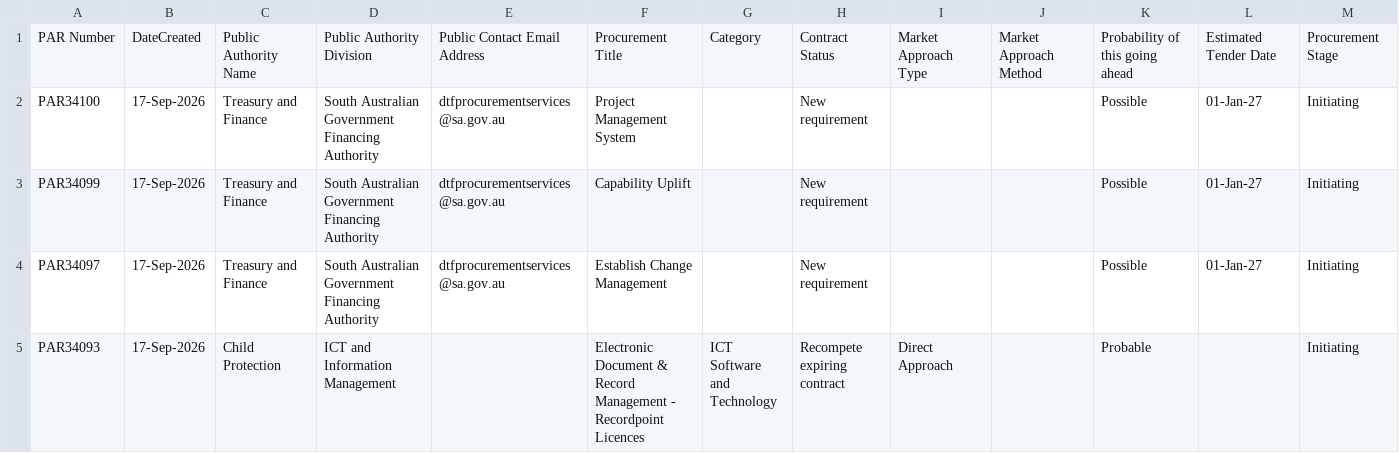
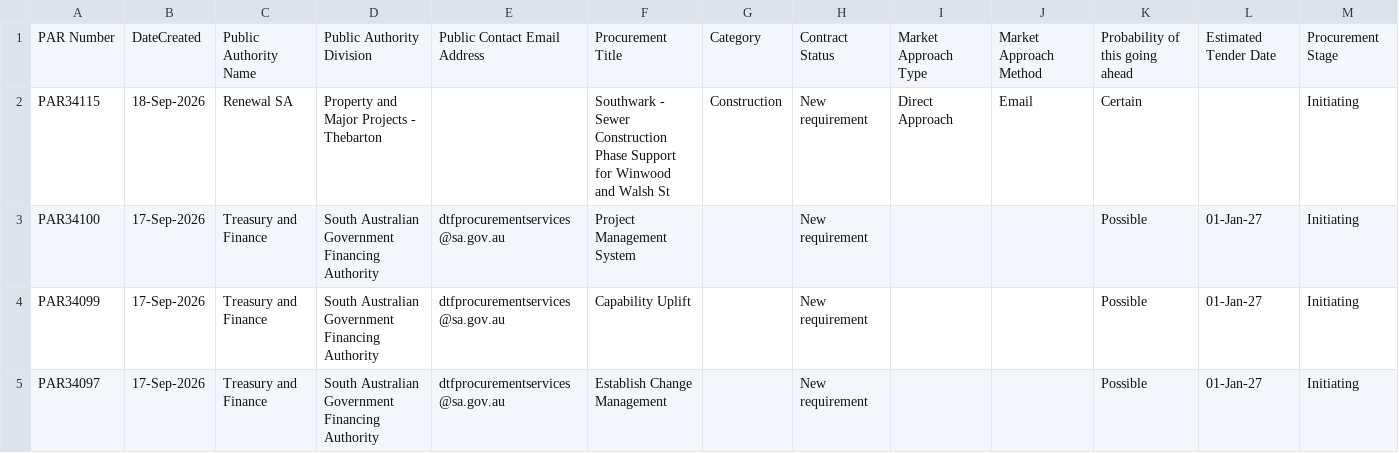
Before and after one commit to J-Lich/__temp_panel_output, a CSV file: vendor_panel.csv, drawn as a sheet; only a part is shown; the shorter side is filled out with more unchanged rows; the diff covers the shown part only; the diff names each change by its address in the sheet, - before the commit and + after, or states it on an @@ line.

```diff
--- a/vendor_panel.csv
+++ b/vendor_panel.csv
+row 2: PAR34115 | 18-Sep-2026 | Renewal SA | Property and Major Projects - Thebarton |  | Southwark - Sewer Construction Phase Support for Winwood and Walsh St | Construction | New requirement | Direct Approach | Email | Certain |  | Initiating
```
Also changed, not shown: 3 added rows, 4 removed rows and 3 edited cells elsewhere in this file, 1 other file.
